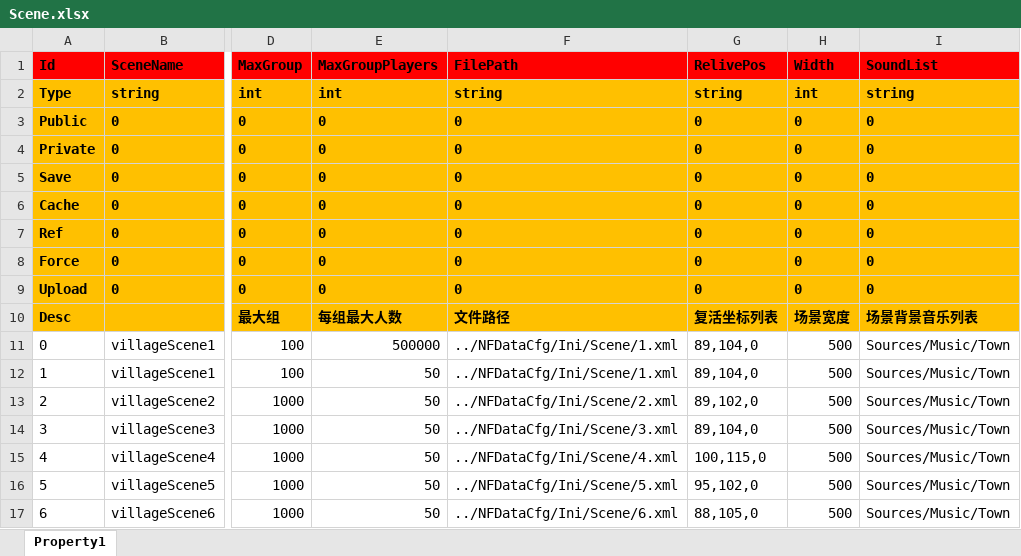
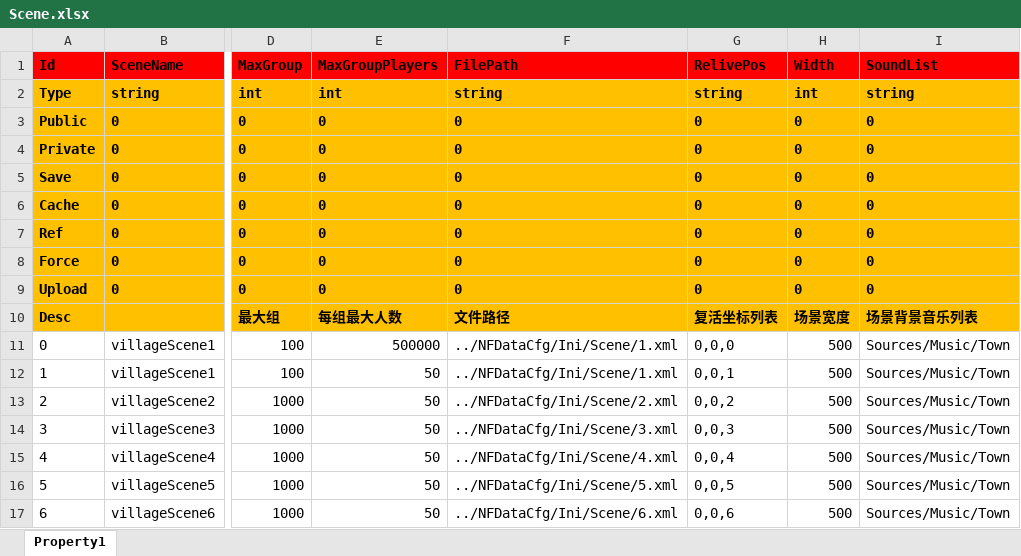
Before and after one commit to hu-81/NoahGameFramee, an Excel workbook: _Out/NFDataCfg/Excel/Scene.xlsx, sheet Property1, drawn as a sheet; only a part is shown, gaps mark what is left out; values as stored, in another font and other column widths than the file's, no borders; the diff names each change by its address in the sheet, - before the commit and + after, or states it on an @@ line.

Commit message:
relive Position

```diff
--- a/_Out/NFDataCfg/Excel/Scene.xlsx (sheet Property1)
+++ b/_Out/NFDataCfg/Excel/Scene.xlsx (sheet Property1)
-G11 (RelivePos): 89,104,0
+G11 (RelivePos): 0,0,0
-G12 (RelivePos): 89,104,0
+G12 (RelivePos): 0,0,1
-G13 (RelivePos): 89,102,0
+G13 (RelivePos): 0,0,2
-G14 (RelivePos): 89,104,0
+G14 (RelivePos): 0,0,3
-G15 (RelivePos): 100,115,0
+G15 (RelivePos): 0,0,4
-G16 (RelivePos): 95,102,0
+G16 (RelivePos): 0,0,5
-G17 (RelivePos): 88,105,0
+G17 (RelivePos): 0,0,6
```
Also changed, not shown: 15 other files.
